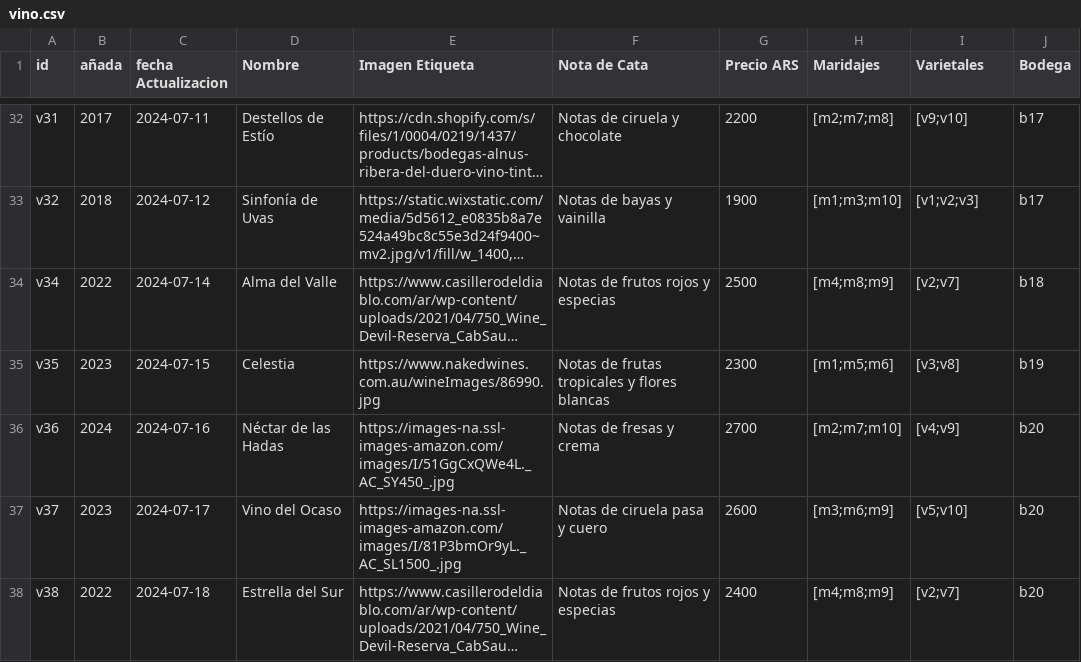
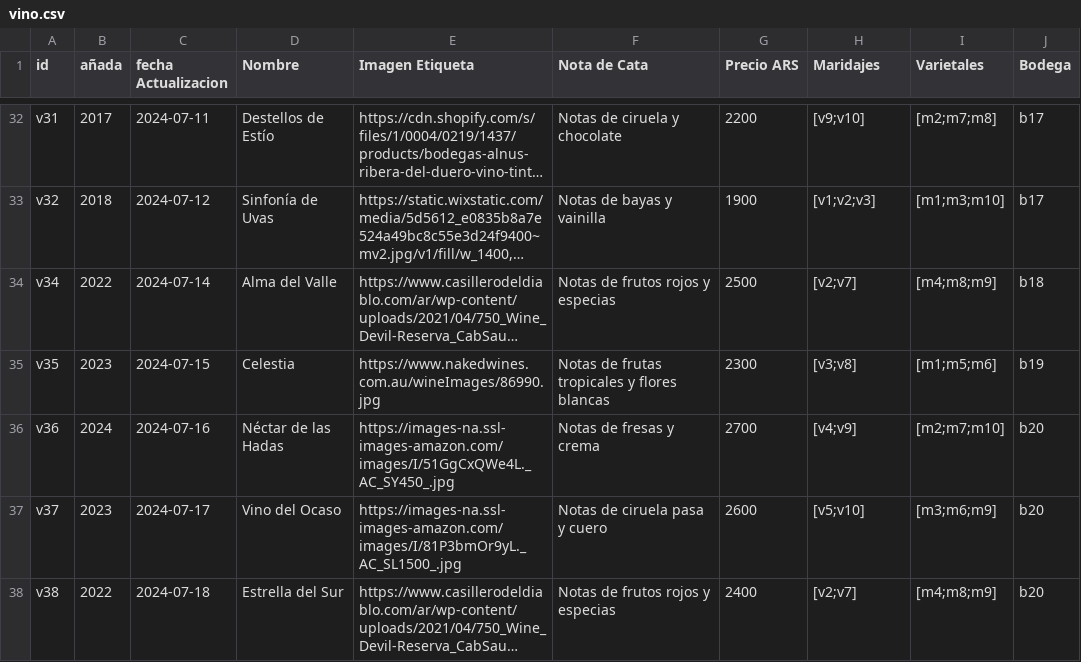
Before and after one commit to FranciscoSaggiorato1/ppai_bonvino, a CSV file: Modelo/data/vino.csv, drawn as a sheet; only a part is shown, gaps mark what is left out; long unchanged cells end in …; the diff covers the shown part only; the diff names each change by its address in the sheet, - before the commit and + after, or states it on an @@ line.

```diff
--- a/Modelo/data/vino.csv
+++ b/Modelo/data/vino.csv
-H32 (Maridajes): [m2;m7;m8]
+H32 (Maridajes): [v9;v10]
-I32 (Varietales): [v9;v10]
+I32 (Varietales): [m2;m7;m8]
-H33 (Maridajes): [m1;m3;m10]
+H33 (Maridajes): [v1;v2;v3]
-I33 (Varietales): [v1;v2;v3]
+I33 (Varietales): [m1;m3;m10]
-H34 (Maridajes): [m4;m8;m9]
+H34 (Maridajes): [v2;v7]
-I34 (Varietales): [v2;v7]
+I34 (Varietales): [m4;m8;m9]
-H35 (Maridajes): [m1;m5;m6]
+H35 (Maridajes): [v3;v8]
-I35 (Varietales): [v3;v8]
+I35 (Varietales): [m1;m5;m6]
-H36 (Maridajes): [m2;m7;m10]
+H36 (Maridajes): [v4;v9]
-I36 (Varietales): [v4;v9]
+I36 (Varietales): [m2;m7;m10]
-H37 (Maridajes): [m3;m6;m9]
+H37 (Maridajes): [v5;v10]
-I37 (Varietales): [v5;v10]
+I37 (Varietales): [m3;m6;m9]
-H38 (Maridajes): [m4;m8;m9]
+H38 (Maridajes): [v2;v7]
-I38 (Varietales): [v2;v7]
+I38 (Varietales): [m4;m8;m9]
```
Also changed, not shown: 62 edited cells elsewhere in this file, 13 other files.
